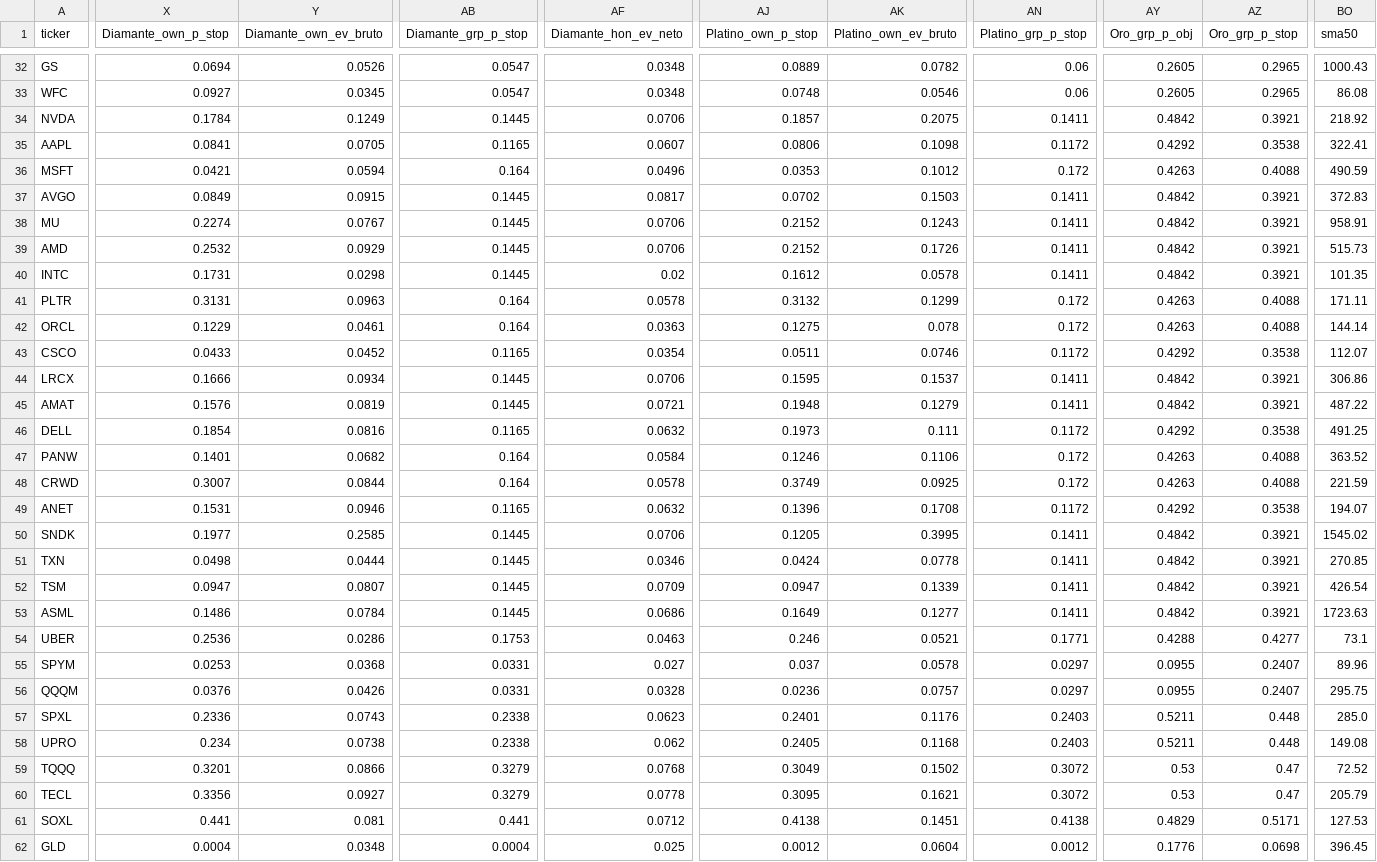
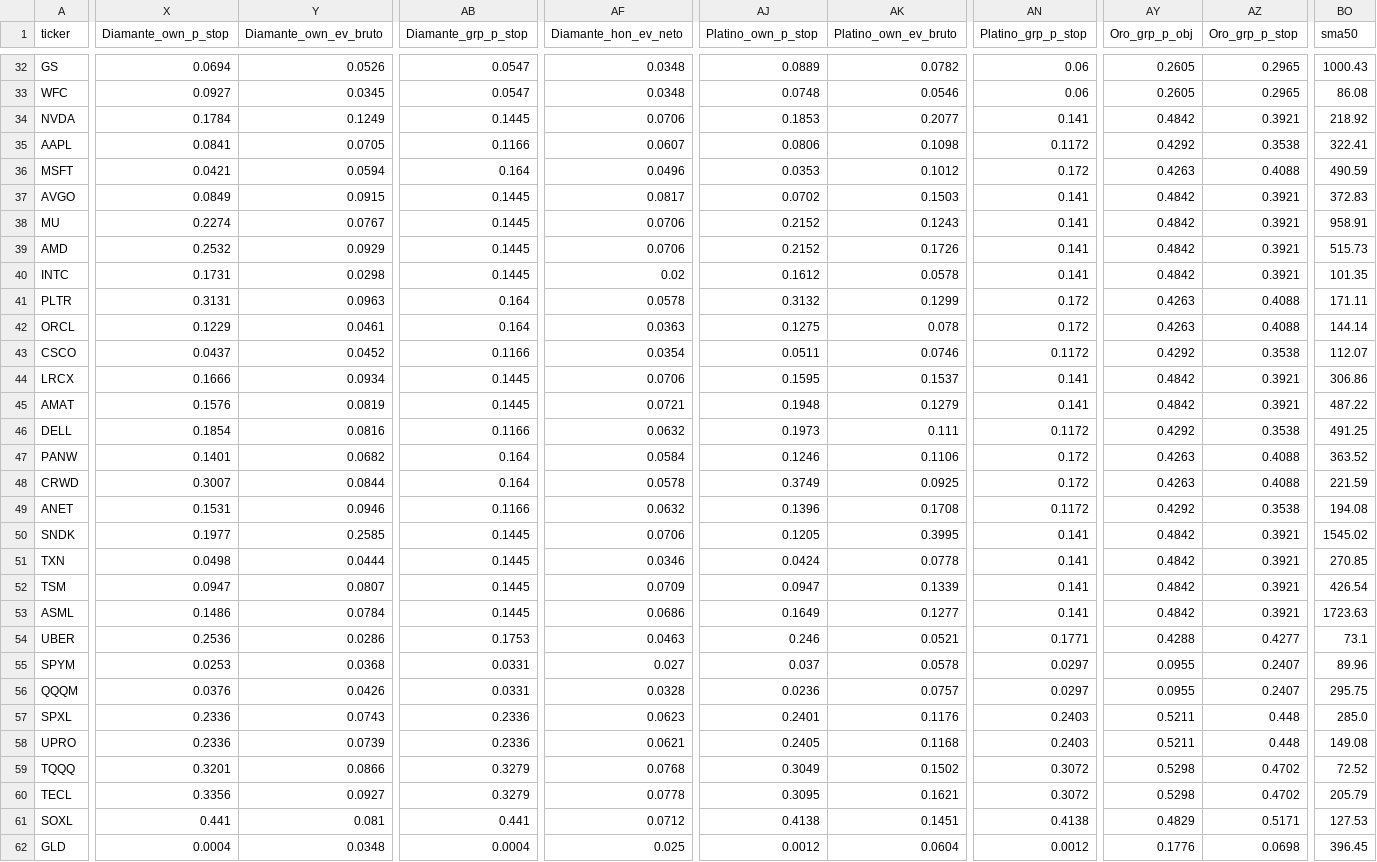
Before and after one commit to izurieta77/New1, a CSV file: arena/investigacion/radar-eua-2026-10-05-metricas.csv, drawn as a sheet; only a part is shown, gaps mark what is left out; the diff covers the shown part only; the diff names each change by its address in the sheet, - before the commit and + after, or states it on an @@ line.

```diff
--- a/arena/investigacion/radar-eua-2026-10-05-metricas.csv
+++ b/arena/investigacion/radar-eua-2026-10-05-metricas.csv
-AJ34 (Platino_own_p_stop): 0.1857
+AJ34 (Platino_own_p_stop): 0.1853
-AK34 (Platino_own_ev_bruto): 0.2075
+AK34 (Platino_own_ev_bruto): 0.2077
-AN34 (Platino_grp_p_stop): 0.1411
+AN34 (Platino_grp_p_stop): 0.141
-AB35 (Diamante_grp_p_stop): 0.1165
+AB35 (Diamante_grp_p_stop): 0.1166
-AN37:AN40 (Platino_grp_p_stop): 0.1411
+AN37:AN40 (Platino_grp_p_stop): 0.141
-X43 (Diamante_own_p_stop): 0.0433
+X43 (Diamante_own_p_stop): 0.0437
-AB43 (Diamante_grp_p_stop): 0.1165
+AB43 (Diamante_grp_p_stop): 0.1166
-AN44:AN45 (Platino_grp_p_stop): 0.1411
+AN44:AN45 (Platino_grp_p_stop): 0.141
-AB46 (Diamante_grp_p_stop): 0.1165
+AB46 (Diamante_grp_p_stop): 0.1166
-AB49 (Diamante_grp_p_stop): 0.1165
+AB49 (Diamante_grp_p_stop): 0.1166
-BO49 (sma50): 194.07
+BO49 (sma50): 194.08
-AN50:AN53 (Platino_grp_p_stop): 0.1411
+AN50:AN53 (Platino_grp_p_stop): 0.141
-AB57:AB58 (Diamante_grp_p_stop): 0.2338
+AB57:AB58 (Diamante_grp_p_stop): 0.2336
-X58 (Diamante_own_p_stop): 0.234
+X58 (Diamante_own_p_stop): 0.2336
-Y58 (Diamante_own_ev_bruto): 0.0738
+Y58 (Diamante_own_ev_bruto): 0.0739
-AF58 (Diamante_hon_ev_neto): 0.062
+AF58 (Diamante_hon_ev_neto): 0.0621
-AY59:AY60 (Oro_grp_p_obj): 0.53
+AY59:AY60 (Oro_grp_p_obj): 0.5298
-AZ59:AZ60 (Oro_grp_p_stop): 0.47
+AZ59:AZ60 (Oro_grp_p_stop): 0.4702
```
Also changed, not shown: 25 edited cells elsewhere in this file, arena/investigacion/radar-eua-2026-10-05.csv, 5 other files.
